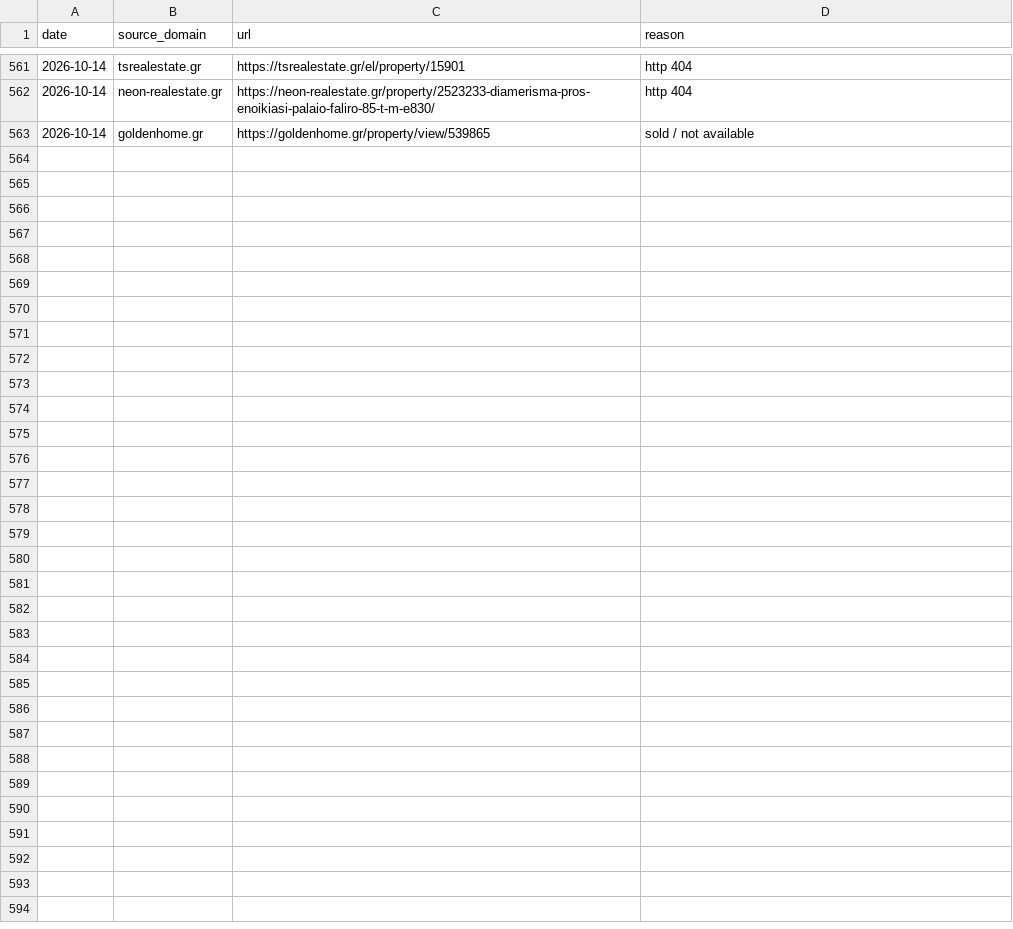
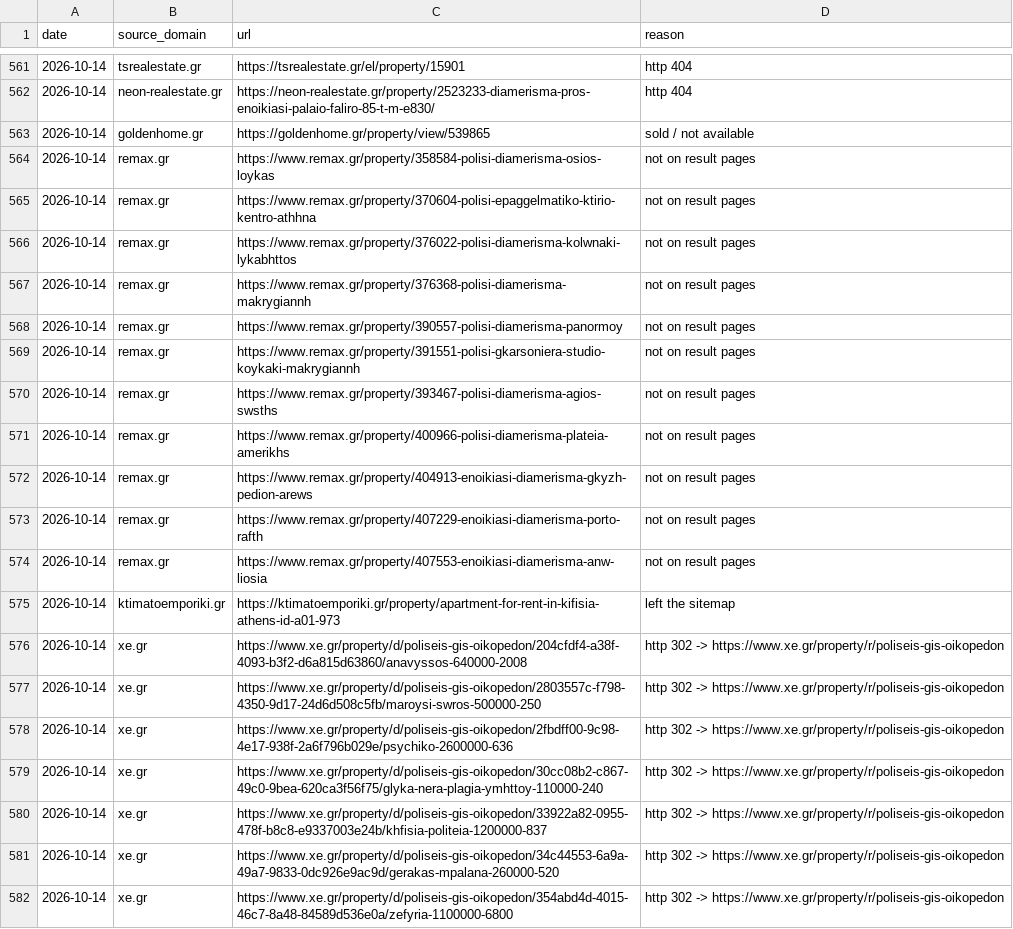
Before and after one commit to jenyshir-eng/Greece-real-estate, a CSV file: cities/athens/data/listings/removed.csv, drawn as a sheet; only a part is shown, gaps mark what is left out; the diff covers the shown part only; the diff names each change by its address in the sheet, - before the commit and + after, or states it on an @@ line.

Commit message:
Update 2026-10-14 18:04 (Athens): 414 new listings

```diff
--- a/cities/athens/data/listings/removed.csv
+++ b/cities/athens/data/listings/removed.csv
+row 564: 2026-10-14 | remax.gr | https://www.remax.gr/property/358584-polisi-diamerisma-osios-loykas | not on result pages
+row 565: 2026-10-14 | remax.gr | https://www.remax.gr/property/370604-polisi-epaggelmatiko-ktirio-kentro-athhna | not on result pages
+row 566: 2026-10-14 | remax.gr | https://www.remax.gr/property/376022-polisi-diamerisma-kolwnaki-lykabhttos | not on result pages
+row 567: 2026-10-14 | remax.gr | https://www.remax.gr/property/376368-polisi-diamerisma-makrygiannh | not on result pages
+row 568: 2026-10-14 | remax.gr | https://www.remax.gr/property/390557-polisi-diamerisma-panormoy | not on result pages
+row 569: 2026-10-14 | remax.gr | https://www.remax.gr/property/391551-polisi-gkarsoniera-studio-koykaki-makrygiannh | not on result pages
+row 570: 2026-10-14 | remax.gr | https://www.remax.gr/property/393467-polisi-diamerisma-agios-swsths | not on result pages
+row 571: 2026-10-14 | remax.gr | https://www.remax.gr/property/400966-polisi-diamerisma-plateia-amerikhs | not on result pages
+row 572: 2026-10-14 | remax.gr | https://www.remax.gr/property/404913-enoikiasi-diamerisma-gkyzh-pedion-arews | not on result pages
+row 573: 2026-10-14 | remax.gr | https://www.remax.gr/property/407229-enoikiasi-diamerisma-porto-rafth | not on result pages
+row 574: 2026-10-14 | remax.gr | https://www.remax.gr/property/407553-enoikiasi-diamerisma-anw-liosia | not on result pages
+row 575: 2026-10-14 | ktimatoemporiki.gr | https://ktimatoemporiki.gr/property/apartment-for-rent-in-kifisia-athens-id-a01-973 | left the sitemap
+row 576: 2026-10-14 | xe.gr | https://www.xe.gr/property/d/poliseis-gis-oikopedon/204cfdf4-a38f-4093-b3f2-d6a815d63860/anavyssos-640000-2008 | http 302 -> https://www.xe.gr/property/r/poliseis-gis-oikopedon
+row 577: 2026-10-14 | xe.gr | https://www.xe.gr/property/d/poliseis-gis-oikopedon/2803557c-f798-4350-9d17-24d6d508c5fb/maroysi-swros-500000-250 | http 302 -> https://www.xe.gr/property/r/poliseis-gis-oikopedon
+row 578: 2026-10-14 | xe.gr | https://www.xe.gr/property/d/poliseis-gis-oikopedon/2fbdff00-9c98-4e17-938f-2a6f796b029e/psychiko-2600000-636 | http 302 -> https://www.xe.gr/property/r/poliseis-gis-oikopedon
+row 579: 2026-10-14 | xe.gr | https://www.xe.gr/property/d/poliseis-gis-oikopedon/30cc08b2-c867-49c0-9bea-620ca3f56f75/glyka-nera-plagia-ymhttoy-110000-240 | http 302 -> https://www.xe.gr/property/r/poliseis-gis-oikopedon
+row 580: 2026-10-14 | xe.gr | https://www.xe.gr/property/d/poliseis-gis-oikopedon/33922a82-0955-478f-b8c8-e9337003e24b/khfisia-politeia-1200000-837 | http 302 -> https://www.xe.gr/property/r/poliseis-gis-oikopedon
+row 581: 2026-10-14 | xe.gr | https://www.xe.gr/property/d/poliseis-gis-oikopedon/34c44553-6a9a-49a7-9833-0dc926e9ac9d/gerakas-mpalana-260000-520 | http 302 -> https://www.xe.gr/property/r/poliseis-gis-oikopedon
+row 582: 2026-10-14 | xe.gr | https://www.xe.gr/property/d/poliseis-gis-oikopedon/354abd4d-4015-46c7-8a48-84589d536e0a/zefyria-1100000-6800 | http 302 -> https://www.xe.gr/property/r/poliseis-gis-oikopedon
```
Also changed, not shown: 12 added rows elsewhere in this file, cities/athens/data/listings/collect_report.csv, cities/athens/data/listings/district_hints.csv, 15 other files.
